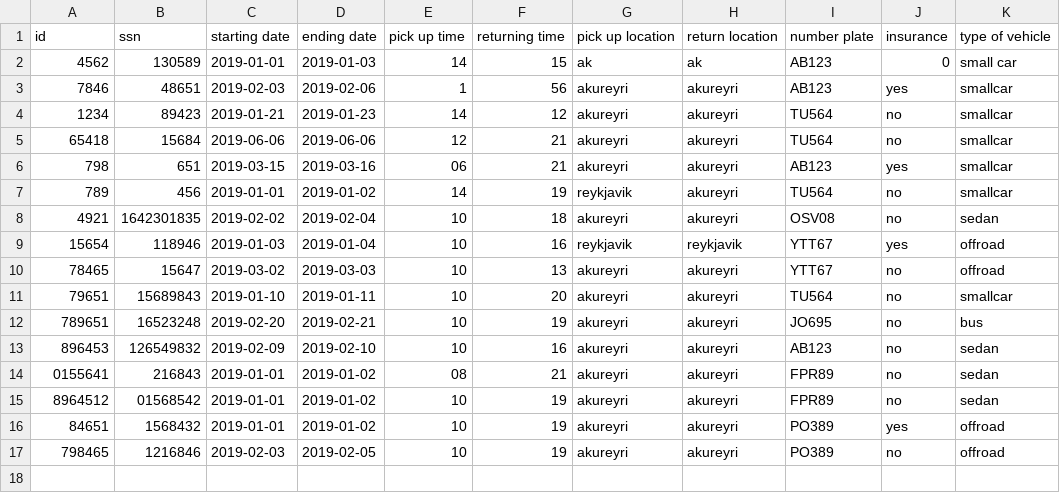
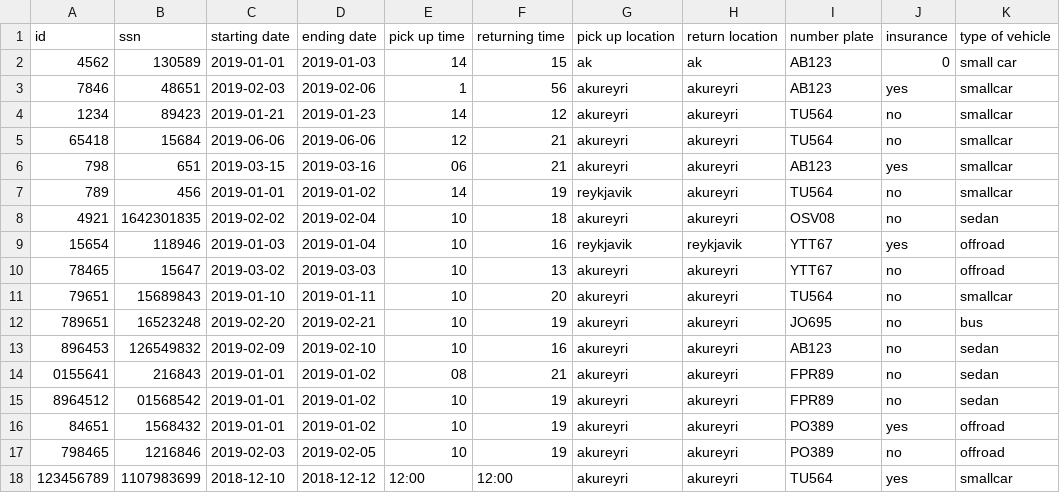
Before and after one commit to reynirf/verklegtnamskeid, a CSV file: data/orders.csv, drawn as a sheet; the diff names each change by its address in the sheet, - before the commit and + after, or states it on an @@ line.

Commit message:
Changes for editing order, need to fix dates...

```diff
--- a/data/orders.csv
+++ b/data/orders.csv
+row 18: 123456789 | 1107983699 | 2018-12-10 | 2018-12-12 | 12:00 | 12:00 | akureyri | akureyri | TU564 | yes | smallcar
```
Also changed, not shown: data/vehicles.csv, 1 other file.
